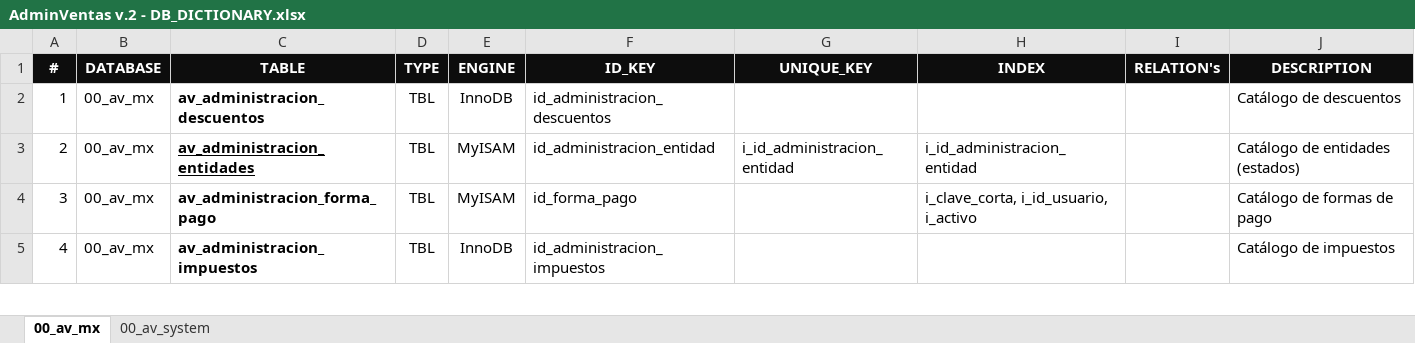
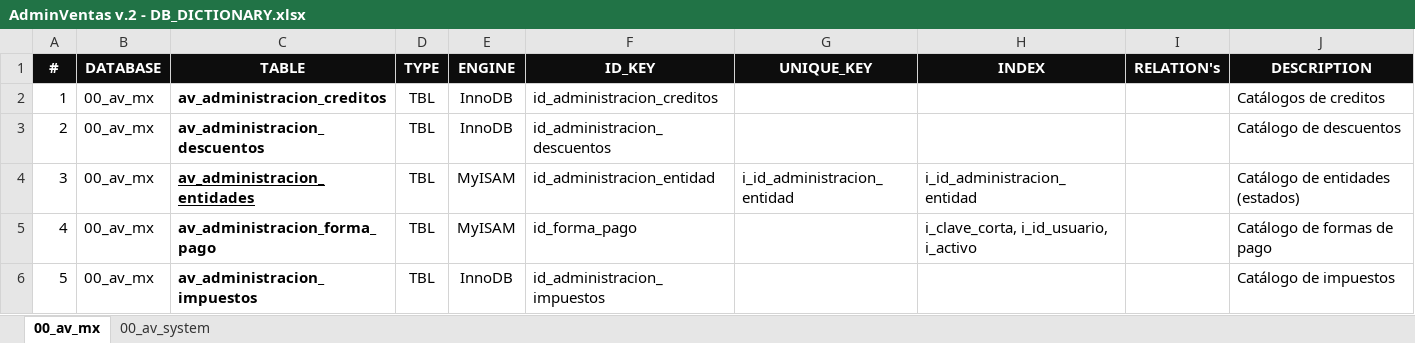
Before and after one commit to minorusal/administrador, an Excel workbook: assets/docs/AdminVentas v.2 - DB_DICTIONARY.xlsx, sheet 00_av_mx, drawn as a sheet; only a part is shown; values as stored, in another font and other column widths than the file's, no borders; addresses are those after the commit; the diff names each change by its address in the sheet, - before the commit and + after, or states it on an @@ line.

Commit message:
documento ecxel de diccionarios de bd

```diff
--- a/assets/docs/AdminVentas v.2 - DB_DICTIONARY.xlsx (sheet 00_av_mx)
+++ b/assets/docs/AdminVentas v.2 - DB_DICTIONARY.xlsx (sheet 00_av_mx)
+row 2: 1 | 00_av_mx | av_administracion_creditos | TBL | InnoDB | id_administracion_creditos |  |  |  | Catálogos de creditos
@@ column A (#) renumbered from row 3 down @@
```
